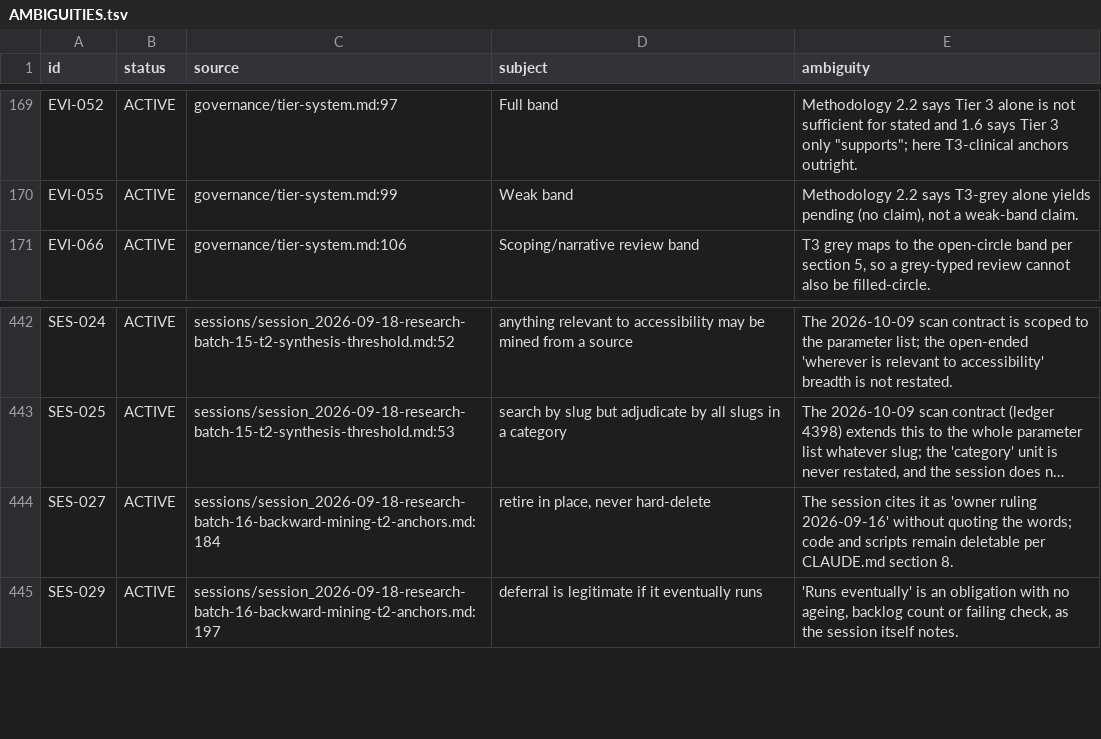
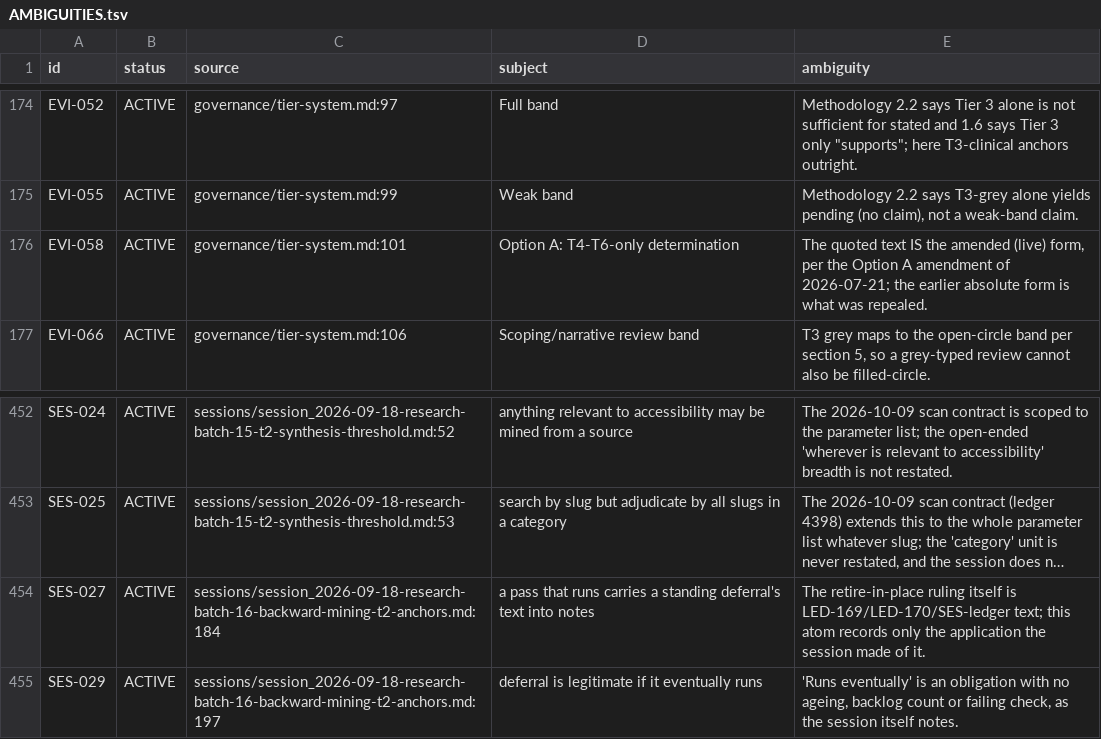
Before and after one commit to jordanelias/guidebook, a TSV file: workplan/pipeline-state-graph/AMBIGUITIES.tsv, drawn as a sheet; only a part is shown, gaps mark what is left out; long unchanged cells end in …; addresses are those after the commit; the diff covers the shown part only; the diff names each change by its address in the sheet, - before the commit and + after, or states it on an @@ line.

```diff
--- a/workplan/pipeline-state-graph/AMBIGUITIES.tsv
+++ b/workplan/pipeline-state-graph/AMBIGUITIES.tsv
+row 176: EVI-058 | ACTIVE | governance/tier-system.md:101 | Option A: T4-T6-only determination | The quoted text IS the amended (live) form, per the Option A amendment of 2026-07-21; the earlier absolute form is what was repealed.
-D454 (subject): retire in place, never hard-delete
+D454 (subject): a pass that runs carries a standing deferral's text into notes
-E454 (ambiguity): The session cites it as 'owner ruling 2026-09-16' without quoting the words; code and scripts remain deletable per CLAUDE.md section 8.
+E454 (ambiguity): The retire-in-place ruling itself is LED-169/LED-170/SES-ledger text; this atom records only the application the session made of it.
```
Also changed, not shown: 9 added rows and 1 edited cell elsewhere in this file, workplan/pipeline-state-graph/ATOMS.tsv, 16 other files.
